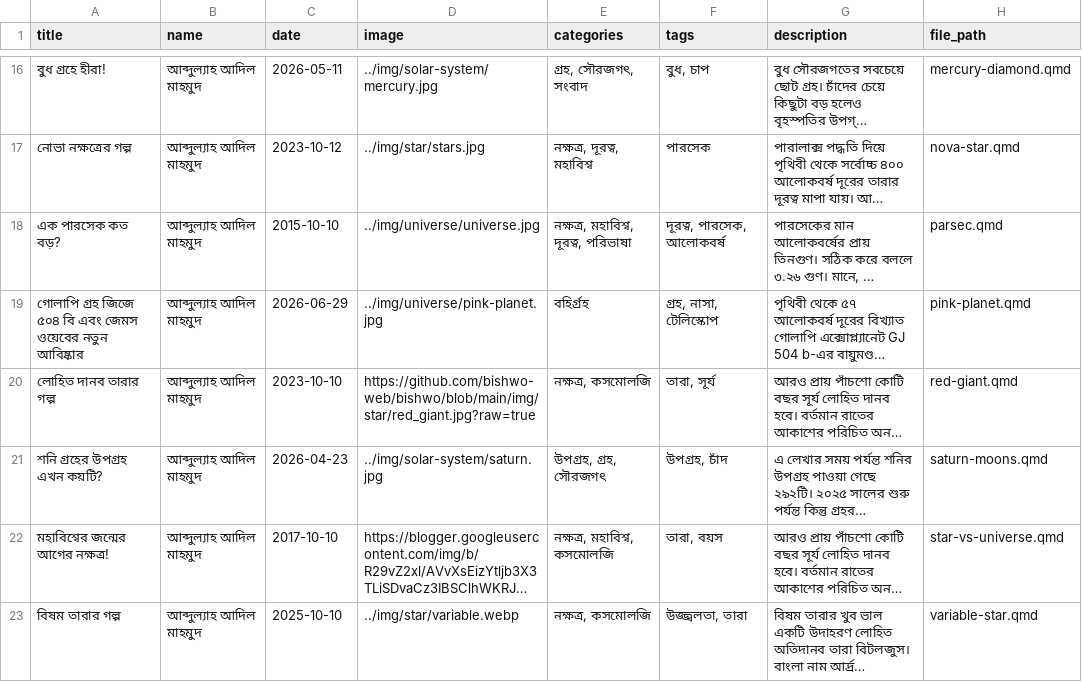
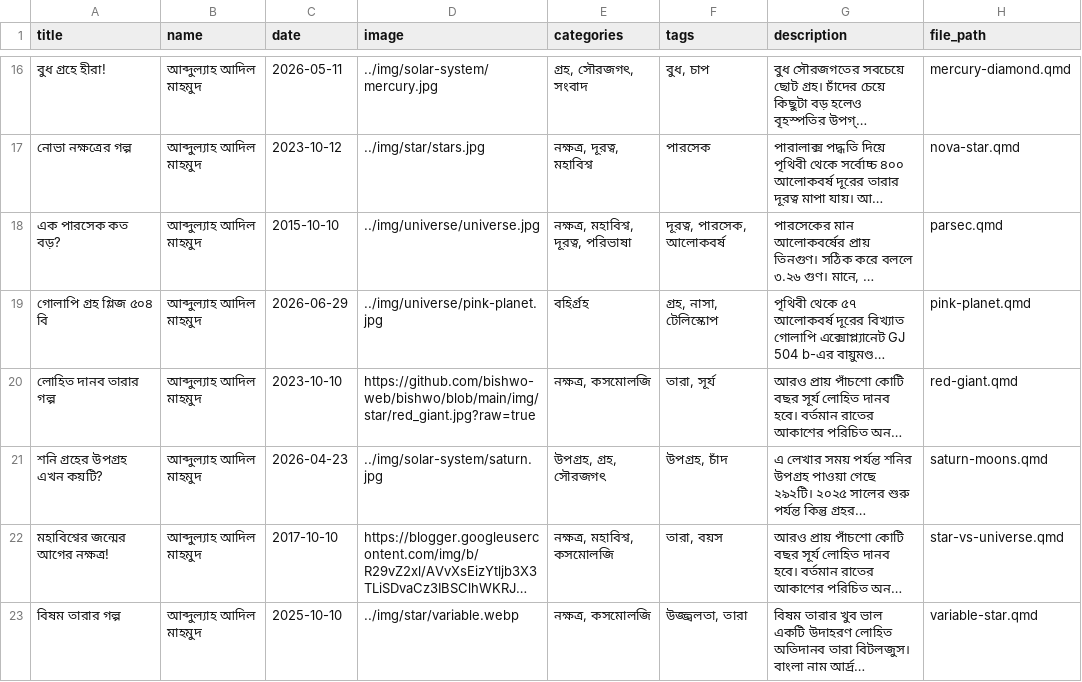
Before and after one commit to bishwo-web/bishwo-web.github.io, a CSV file: blograw/posts/posts.csv, drawn as a sheet; only a part is shown, gaps mark what is left out; long unchanged cells end in …; the diff names each change by its address in the sheet, - before the commit and + after, or states it on an @@ line.

Commit message:
polish title

```diff
--- a/blograw/posts/posts.csv
+++ b/blograw/posts/posts.csv
-A19 (title): গোলাপি গ্রহ জিজে ৫০৪ বি এবং জেমস ওয়েবের নতুন আবিষ্কার
+A19 (title): গোলাপি গ্রহ গ্লিজ ৫০৪ বি
```
Also changed, not shown: 6 other files.
